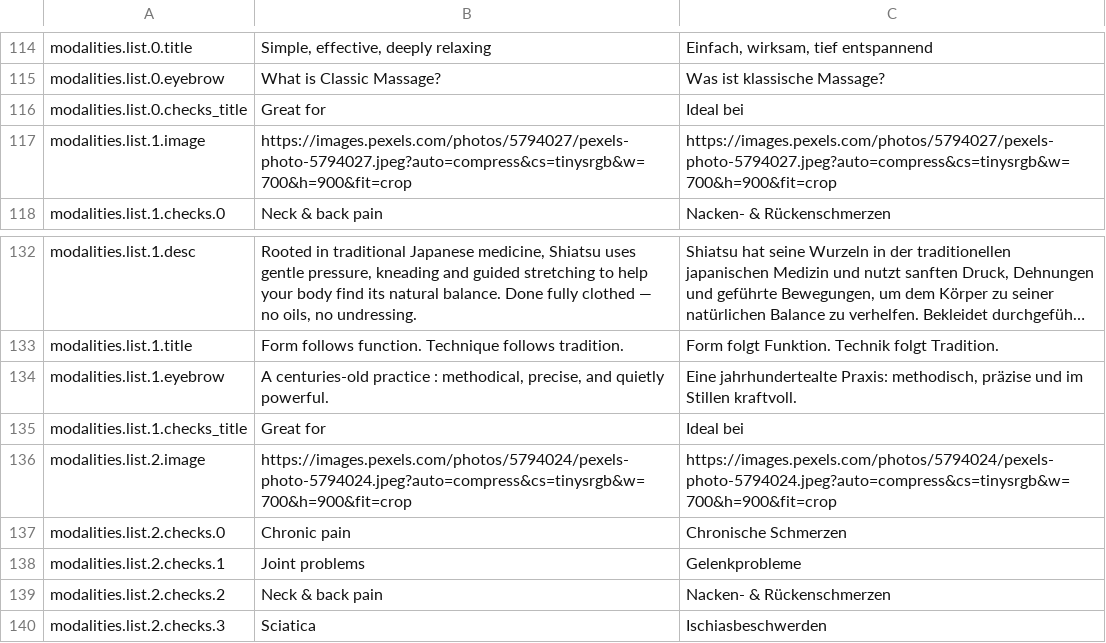
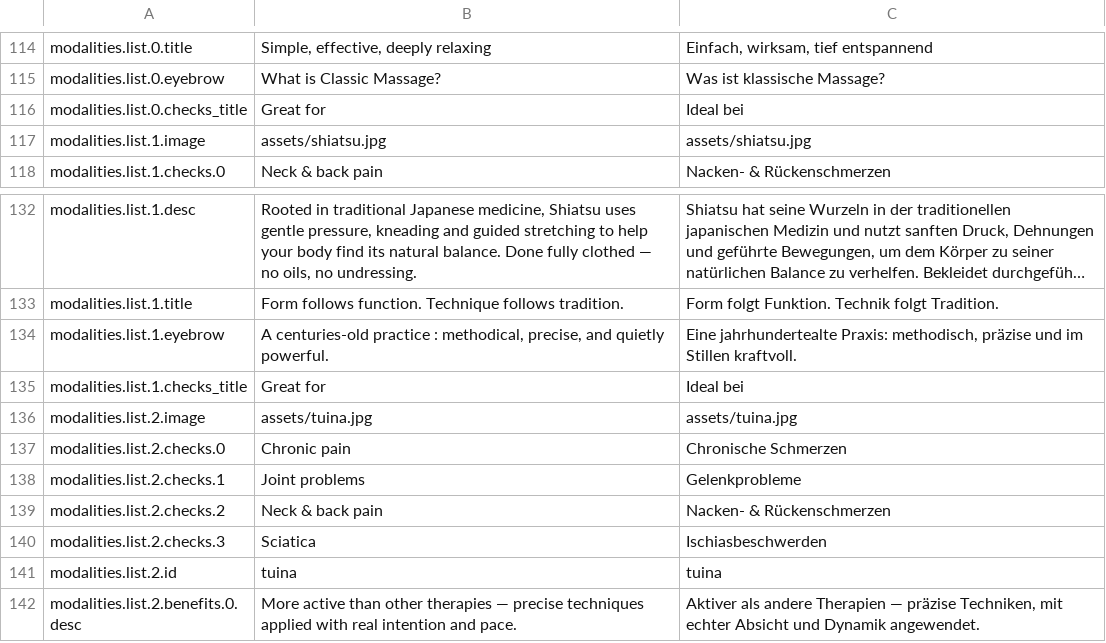
Before and after one commit to michaelguralnik-art/pause-and-move, a CSV file: translations_template.csv, drawn as a sheet; only a part is shown, gaps mark what is left out; the shorter side is filled out with more unchanged rows; long unchanged cells end in ….

Commit message:
Release v3.41: map correction and modality images corrections

```diff
--- a/translations_template.csv
+++ b/translations_template.csv
@@ -116,3 +116,3 @@
 "modalities.list.0.checks_title","Great for","Ideal bei"
-"modalities.list.1.image","https://images.pexels.com/photos/5794027/pexels-photo-5794027.jpeg?auto=compress&cs=tinysrgb&w=700&h=900&fit=crop","https://images.pexels.com/photos/5794027/pexels-photo-5794027.jpeg?auto=compress&cs=tinysrgb&w=700&h=900&fit=crop"
+"modalities.list.1.image","assets/shiatsu.jpg","assets/shiatsu.jpg"
 "modalities.list.1.checks.0","Neck & back pain","Nacken- & Rückenschmerzen"
@@ -135,3 +135,3 @@
 "modalities.list.1.checks_title","Great for","Ideal bei"
-"modalities.list.2.image","https://images.pexels.com/photos/5794024/pexels-photo-5794024.jpeg?auto=compress&cs=tinysrgb&w=700&h=900&fit=crop","https://images.pexels.com/photos/5794024/pexels-photo-5794024.jpeg?auto=compress&cs=tinysrgb&w=700&h=900&fit=crop"
+"modalities.list.2.image","assets/tuina.jpg","assets/tuina.jpg"
 "modalities.list.2.checks.0","Chronic pain","Chronische Schmerzen"
```
Also changed, not shown: 5 other files.
